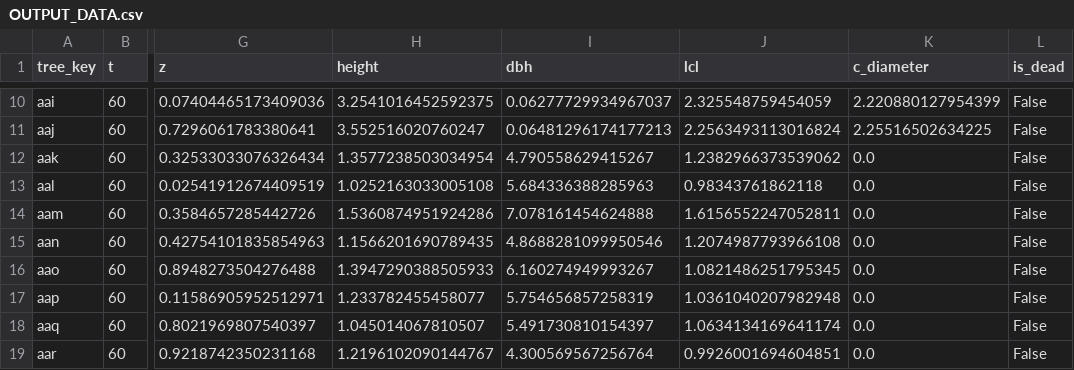
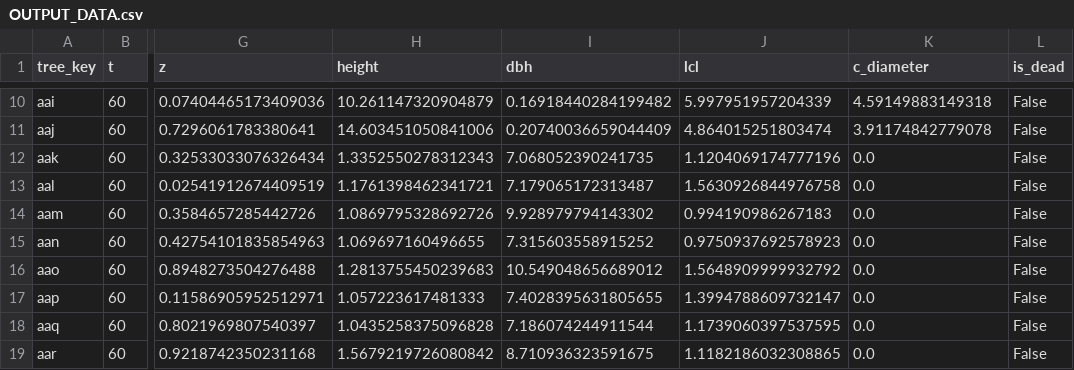
Before and after one commit to toddgr/foliager, a CSV file: test_data/OUTPUT_DATA.csv, drawn as a sheet; only a part is shown, gaps mark what is left out; the diff covers the shown part only; the diff names each change by its address in the sheet, - before the commit and + after, or states it on an @@ line.

```diff
--- a/test_data/OUTPUT_DATA.csv
+++ b/test_data/OUTPUT_DATA.csv
-H10 (height): 3.2541016452592375
+H10 (height): 10.261147320904879
-I10 (dbh): 0.06277729934967037
+I10 (dbh): 0.16918440284199482
-J10 (lcl): 2.325548759454059
+J10 (lcl): 5.997951957204339
-K10 (c_diameter): 2.220880127954399
+K10 (c_diameter): 4.59149883149318
-H11 (height): 3.552516020760247
+H11 (height): 14.603451050841006
-I11 (dbh): 0.06481296174177213
+I11 (dbh): 0.20740036659044409
-J11 (lcl): 2.2563493113016824
+J11 (lcl): 4.864015251803474
-K11 (c_diameter): 2.25516502634225
+K11 (c_diameter): 3.91174842779078
-H12 (height): 1.3577238503034954
+H12 (height): 1.3352550278312343
-I12 (dbh): 4.790558629415267
+I12 (dbh): 7.068052390241735
-J12 (lcl): 1.2382966373539062
+J12 (lcl): 1.1204069174777196
-H13 (height): 1.0252163033005108
+H13 (height): 1.1761398462341721
-I13 (dbh): 5.684336388285963
+I13 (dbh): 7.179065172313487
-J13 (lcl): 0.98343761862118
+J13 (lcl): 1.5630926844976758
-H14 (height): 1.5360874951924286
+H14 (height): 1.0869795328692726
-I14 (dbh): 7.078161454624888
+I14 (dbh): 9.928979794143302
-J14 (lcl): 1.6156552247052811
+J14 (lcl): 0.994190986267183
-H15 (height): 1.1566201690789435
+H15 (height): 1.069697160496655
-I15 (dbh): 4.8688281099950546
+I15 (dbh): 7.315603558915252
-J15 (lcl): 1.2074987793966108
+J15 (lcl): 0.9750937692578923
-H16 (height): 1.3947290388505933
+H16 (height): 1.2813755450239683
-I16 (dbh): 6.160274949993267
+I16 (dbh): 10.549048656689012
-J16 (lcl): 1.0821486251795345
+J16 (lcl): 1.5648909999932792
-H17 (height): 1.233782455458077
+H17 (height): 1.057223617481333
-I17 (dbh): 5.754656857258319
+I17 (dbh): 7.4028395631805655
-J17 (lcl): 1.0361040207982948
+J17 (lcl): 1.3994788609732147
-H18 (height): 1.045014067810507
+H18 (height): 1.0435258375096828
-I18 (dbh): 5.491730810154397
+I18 (dbh): 7.186074244911544
-J18 (lcl): 1.0634134169641174
+J18 (lcl): 1.1739060397537595
-H19 (height): 1.2196102090144767
+H19 (height): 1.5679219726080842
-I19 (dbh): 4.300569567256764
+I19 (dbh): 8.710936323591675
-J19 (lcl): 0.9926001694604851
+J19 (lcl): 1.1182186032308865
```
Also changed, not shown: 142 edited cells elsewhere in this file, 1 other file.
